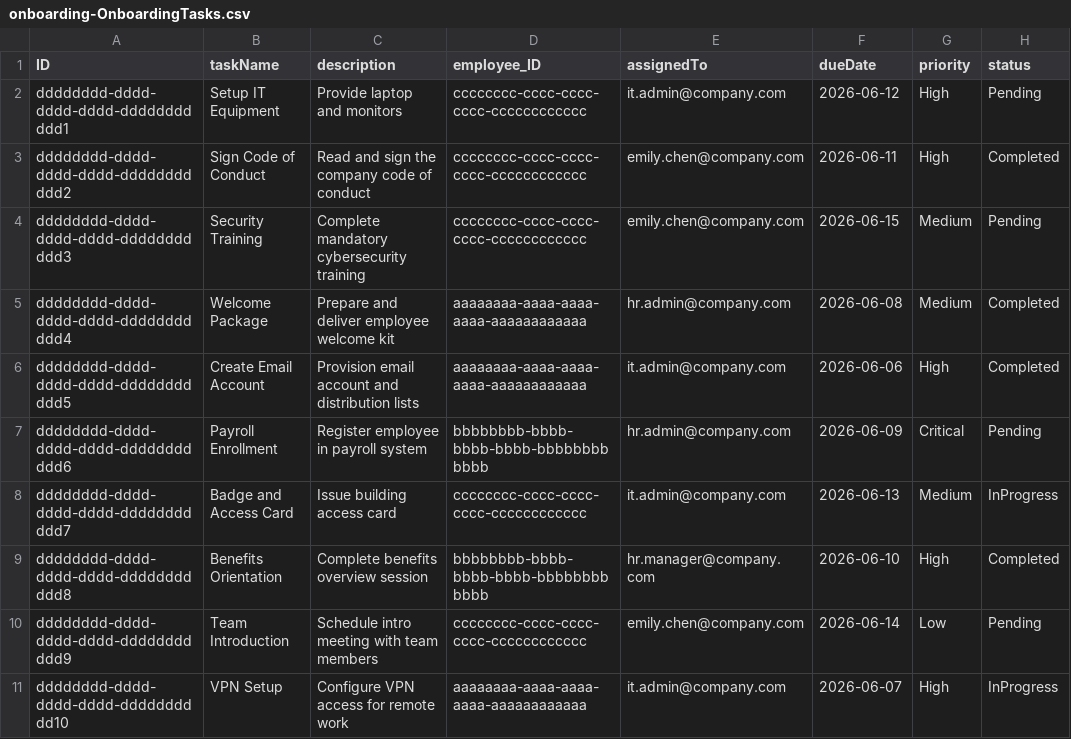
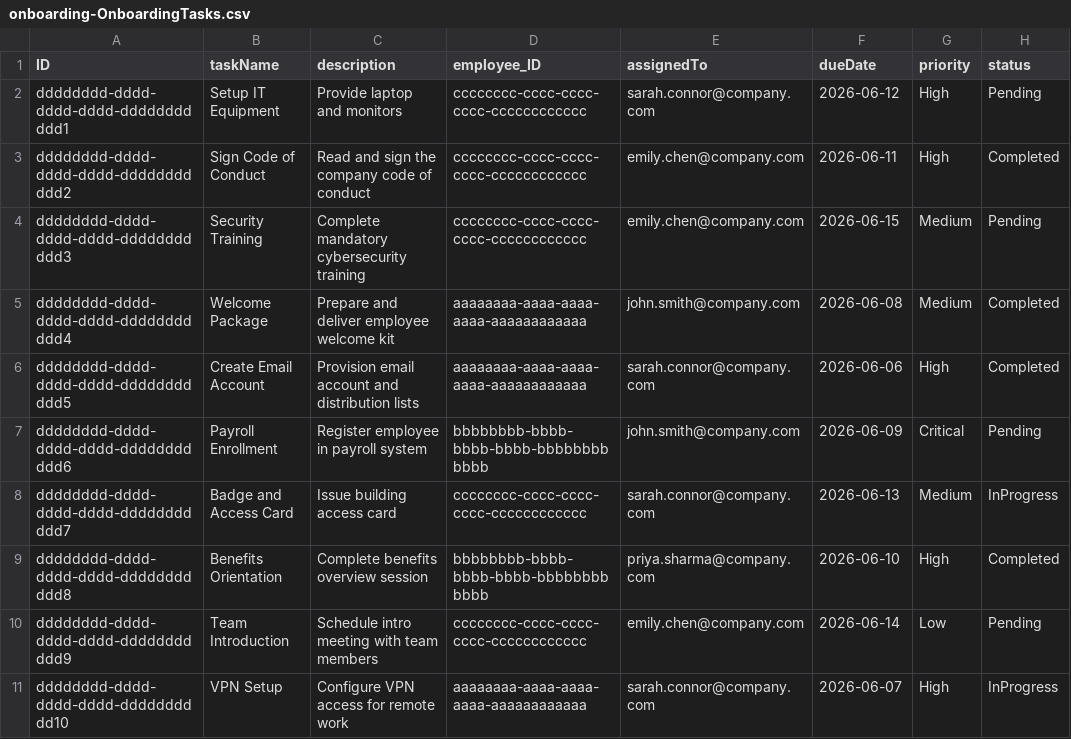
Before and after one commit to ashadmuneer/cds-hrms, a CSV file: db/data/onboarding-OnboardingTasks.csv, drawn as a sheet.

```diff
--- a/db/data/onboarding-OnboardingTasks.csv
+++ b/db/data/onboarding-OnboardingTasks.csv
@@ -1,11 +1,11 @@
 ID;taskName;description;employee_ID;assignedTo;dueDate;priority;status
-dddddddd-dddd-dddd-dddd-ddddddddddd1;Setup IT Equipment;Provide laptop and monitors;cccccccc-cccc-cccc-cccc-cccccccccccc;it.admin@company.com;2026-06-12;High;Pending
+dddddddd-dddd-dddd-dddd-ddddddddddd1;Setup IT Equipment;Provide laptop and monitors;cccccccc-cccc-cccc-cccc-cccccccccccc;sarah.connor@company.com;2026-06-12;High;Pending
 dddddddd-dddd-dddd-dddd-ddddddddddd2;Sign Code of Conduct;Read and sign the company code of conduct;cccccccc-cccc-cccc-cccc-cccccccccccc;emily.chen@company.com;2026-06-11;High;Completed
 dddddddd-dddd-dddd-dddd-ddddddddddd3;Security Training;Complete mandatory cybersecurity training;cccccccc-cccc-cccc-cccc-cccccccccccc;emily.chen@company.com;2026-06-15;Medium;Pending
-dddddddd-dddd-dddd-dddd-ddddddddddd4;Welcome Package;Prepare and deliver employee welcome kit;aaaaaaaa-aaaa-aaaa-aaaa-aaaaaaaaaaaa;hr.admin@company.com;2026-06-08;Medium;Completed
-dddddddd-dddd-dddd-dddd-ddddddddddd5;Create Email Account;Provision email account and distribution lists;aaaaaaaa-aaaa-aaaa-aaaa-aaaaaaaaaaaa;it.admin@company.com;2026-06-06;High;Completed
-dddddddd-dddd-dddd-dddd-ddddddddddd6;Payroll Enrollment;Register employee in payroll system;bbbbbbbb-bbbb-bbbb-bbbb-bbbbbbbbbbbb;hr.admin@company.com;2026-06-09;Critical;Pending
-dddddddd-dddd-dddd-dddd-ddddddddddd7;Badge and Access Card;Issue building access card;cccccccc-cccc-cccc-cccc-cccccccccccc;it.admin@company.com;2026-06-13;Medium;InProgress
-dddddddd-dddd-dddd-dddd-ddddddddddd8;Benefits Orientation;Complete benefits overview session;bbbbbbbb-bbbb-bbbb-bbbb-bbbbbbbbbbbb;hr.manager@company.com;2026-06-10;High;Completed
+dddddddd-dddd-dddd-dddd-ddddddddddd4;Welcome Package;Prepare and deliver employee welcome kit;aaaaaaaa-aaaa-aaaa-aaaa-aaaaaaaaaaaa;john.smith@company.com;2026-06-08;Medium;Completed
+dddddddd-dddd-dddd-dddd-ddddddddddd5;Create Email Account;Provision email account and distribution lists;aaaaaaaa-aaaa-aaaa-aaaa-aaaaaaaaaaaa;sarah.connor@company.com;2026-06-06;High;Completed
+dddddddd-dddd-dddd-dddd-ddddddddddd6;Payroll Enrollment;Register employee in payroll system;bbbbbbbb-bbbb-bbbb-bbbb-bbbbbbbbbbbb;john.smith@company.com;2026-06-09;Critical;Pending
+dddddddd-dddd-dddd-dddd-ddddddddddd7;Badge and Access Card;Issue building access card;cccccccc-cccc-cccc-cccc-cccccccccccc;sarah.connor@company.com;2026-06-13;Medium;InProgress
+dddddddd-dddd-dddd-dddd-ddddddddddd8;Benefits Orientation;Complete benefits overview session;bbbbbbbb-bbbb-bbbb-bbbb-bbbbbbbbbbbb;priya.sharma@company.com;2026-06-10;High;Completed
 dddddddd-dddd-dddd-dddd-ddddddddddd9;Team Introduction;Schedule intro meeting with team members;cccccccc-cccc-cccc-cccc-cccccccccccc;emily.chen@company.com;2026-06-14;Low;Pending
-dddddddd-dddd-dddd-dddd-dddddddddd10;VPN Setup;Configure VPN access for remote work;aaaaaaaa-aaaa-aaaa-aaaa-aaaaaaaaaaaa;it.admin@company.com;2026-06-07;High;InProgress
+dddddddd-dddd-dddd-dddd-dddddddddd10;VPN Setup;Configure VPN access for remote work;aaaaaaaa-aaaa-aaaa-aaaa-aaaaaaaaaaaa;sarah.connor@company.com;2026-06-07;High;InProgress
```
Also changed, not shown: 17 other files.
